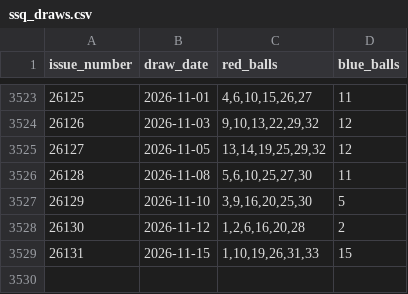
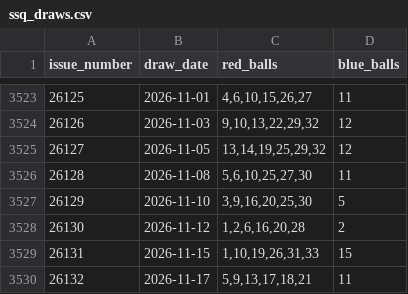
Before and after one commit to hurongson/lottery-analyzer, a CSV file: data/ssq_draws.csv, drawn as a sheet; only a part is shown, gaps mark what is left out.

```diff
--- a/data/ssq_draws.csv
+++ b/data/ssq_draws.csv
@@ -3529 +3529,2 @@ issue_number,draw_date,red_balls,blue_balls
 26131,2026-11-15,"1,10,19,26,31,33",15
+26132,2026-11-17,"5,9,13,17,18,21",11
```
